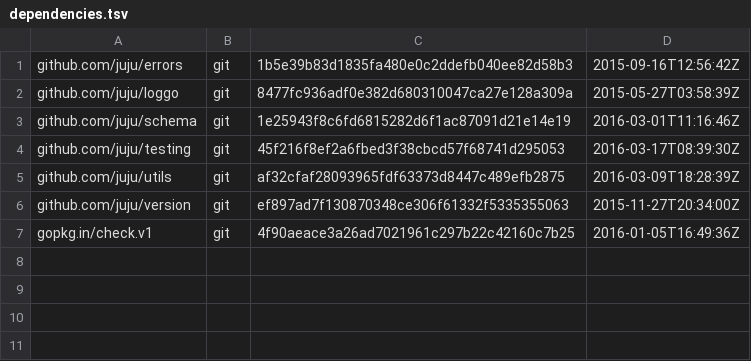
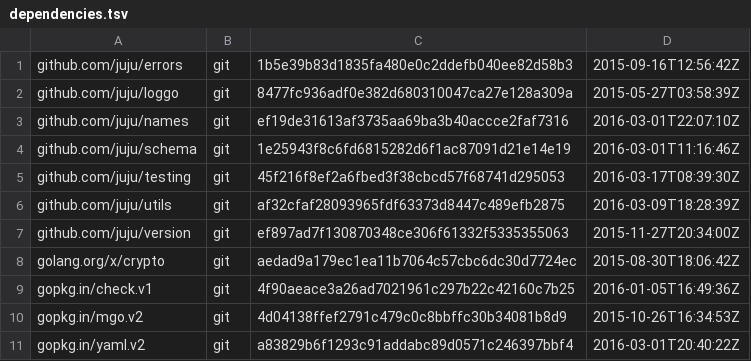
Before and after one commit to juju/gomaasapi, a TSV file: dependencies.tsv, drawn as a sheet.

Commit message:
Other indirect deps.

```diff
--- a/dependencies.tsv
+++ b/dependencies.tsv
@@ -2,2 +2,3 @@ github.com/juju/errors	git	1b5e39b83d1835fa480e0c2ddefb040ee82d58b3	2015-09-16T1
 github.com/juju/loggo	git	8477fc936adf0e382d680310047ca27e128a309a	2015-05-27T03:58:39Z
+github.com/juju/names	git	ef19de31613af3735aa69ba3b40accce2faf7316	2016-03-01T22:07:10Z
 github.com/juju/schema	git	1e25943f8c6fd6815282d6f1ac87091d21e14e19	2016-03-01T11:16:46Z
@@ -6,2 +7,5 @@ github.com/juju/utils	git	af32cfaf28093965fdf63373d8447c489efb2875	2016-03-09T18
 github.com/juju/version	git	ef897ad7f130870348ce306f61332f5335355063	2015-11-27T20:34:00Z
+golang.org/x/crypto	git	aedad9a179ec1ea11b7064c57cbc6dc30d7724ec	2015-08-30T18:06:42Z
 gopkg.in/check.v1	git	4f90aeace3a26ad7021961c297b22c42160c7b25	2016-01-05T16:49:36Z
+gopkg.in/mgo.v2	git	4d04138ffef2791c479c0c8bbffc30b34081b8d9	2015-10-26T16:34:53Z
+gopkg.in/yaml.v2	git	a83829b6f1293c91addabc89d0571c246397bbf4	2016-03-01T20:40:22Z
```
